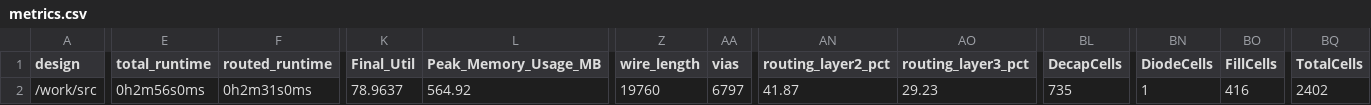
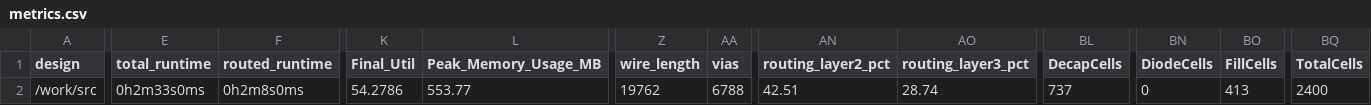
Before and after one commit to TinyTapeout/tinytapeout-06, a CSV file: projects/tt_um_digitaler_filter_rathmayr/stats/metrics.csv, drawn as a sheet; only a part is shown, gaps mark what is left out; the diff names each change by its address in the sheet, - before the commit and + after, or states it on an @@ line.

Commit message:
feat: update project tt_um_digitaler_filter_rathmayr from NicoRathmayr/jku-tt06-Digitaler-Filter
Commit: 9c7fb254f298a02c8900c089bf1838d160e7b945
Workflow: https://github.com/NicoRathmayr/jku-tt06-Digitaler-Filter/actions/runs/8628157922

```diff
--- a/projects/tt_um_digitaler_filter_rathmayr/stats/metrics.csv
+++ b/projects/tt_um_digitaler_filter_rathmayr/stats/metrics.csv
-E2 (total_runtime): 0h2m56s0ms
+E2 (total_runtime): 0h2m33s0ms
-F2 (routed_runtime): 0h2m31s0ms
+F2 (routed_runtime): 0h2m8s0ms
-K2 (Final_Util): 78.9637
+K2 (Final_Util): 54.2786
-L2 (Peak_Memory_Usage_MB): 564.92
+L2 (Peak_Memory_Usage_MB): 553.77
-Z2 (wire_length): 19760
+Z2 (wire_length): 19762
-AA2 (vias): 6797
+AA2 (vias): 6788
-AN2 (routing_layer2_pct): 41.87
+AN2 (routing_layer2_pct): 42.51
-AO2 (routing_layer3_pct): 29.23
+AO2 (routing_layer3_pct): 28.74
-BL2 (DecapCells): 735
+BL2 (DecapCells): 737
-BN2 (DiodeCells): 1
+BN2 (DiodeCells): 0
-BO2 (FillCells): 416
+BO2 (FillCells): 413
-BQ2 (TotalCells): 2402
+BQ2 (TotalCells): 2400
```
Also changed, not shown: 6 other files.
